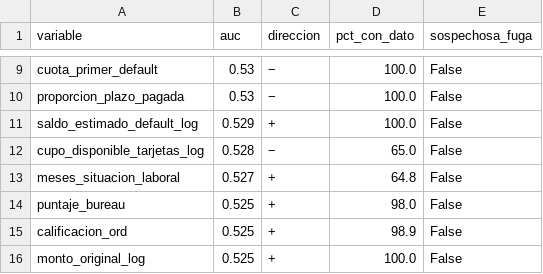
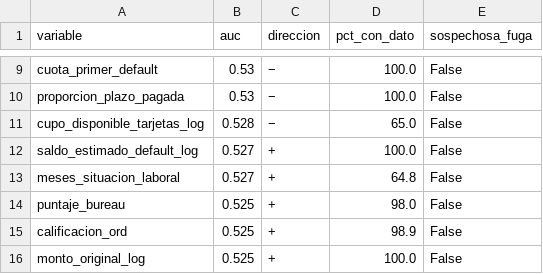
Before and after one commit to jonathanrpo17-creator/cobranza-ml, a CSV file: docs/variables_auc_univariado.csv, drawn as a sheet; only a part is shown, gaps mark what is left out.

```diff
--- a/docs/variables_auc_univariado.csv
+++ b/docs/variables_auc_univariado.csv
@@ -10,4 +10,4 @@ cuota_primer_default,0.53,−,100.0,False
 proporcion_plazo_pagada,0.53,−,100.0,False
-saldo_estimado_default_log,0.529,+,100.0,False
 cupo_disponible_tarjetas_log,0.528,−,65.0,False
+saldo_estimado_default_log,0.527,+,100.0,False
 meses_situacion_laboral,0.527,+,64.8,False
```
Also changed, not shown: docs/metricas_A.csv, docs/metricas_deciles.csv, 27 other files.
